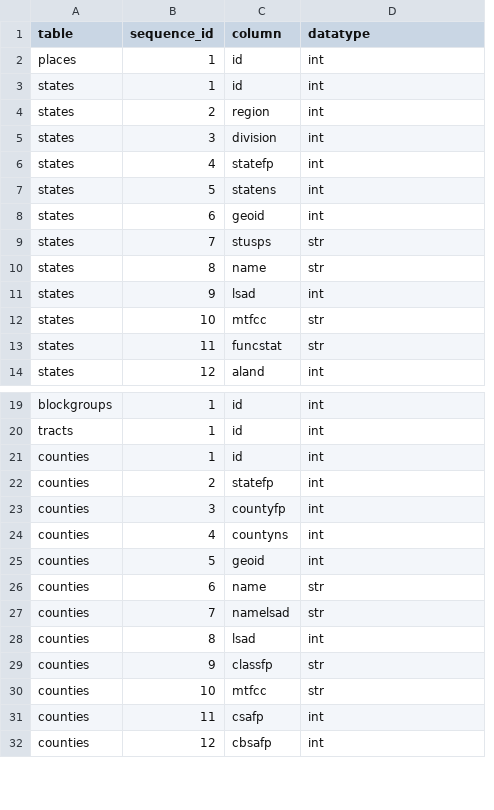
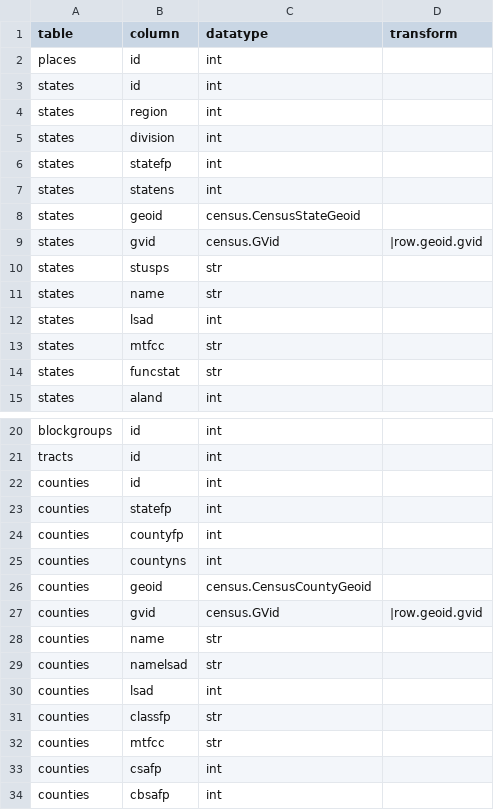
Before and after one commit to CivicKnowledge/census-bundles, a CSV file: census.gov/tiger-2015/schema.csv, drawn as a sheet; only a part is shown, gaps mark what is left out; removed rows and columns are numbered as before the commit, all else as after; the diff names each change by its address in the sheet, - before the commit and + after, or states it on an @@ line.

```diff
--- a/census.gov/tiger-2015/schema.csv
+++ b/census.gov/tiger-2015/schema.csv
-column B (sequence_id), rows 2-14: 1 | 1 | 2 | 3 | 4 | 5 | 6 | 7 | 8 | 9 | 10 | 11 | 12; rows 19-32: 1 | 1 | 1 | 2 | 3 | 4 | 5 | 6 | 7 | 8 | 9 | 10 | 11 | 12
+column D (transform), empty
-C8 (datatype): int
+C8 (datatype): census.CensusStateGeoid
+row 9: states | gvid | census.GVid | |row.geoid.gvid
-C26 (datatype): int
+C26 (datatype): census.CensusCountyGeoid
+row 27: counties | gvid | census.GVid | |row.geoid.gvid
```
Also changed, not shown: 2 other files.
